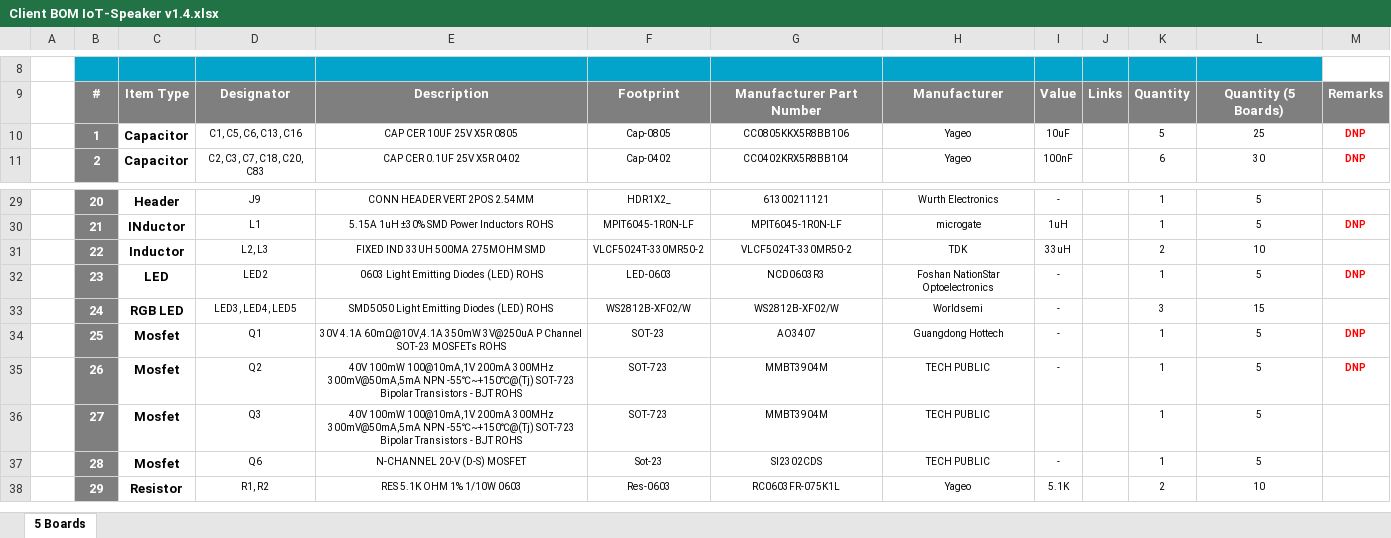
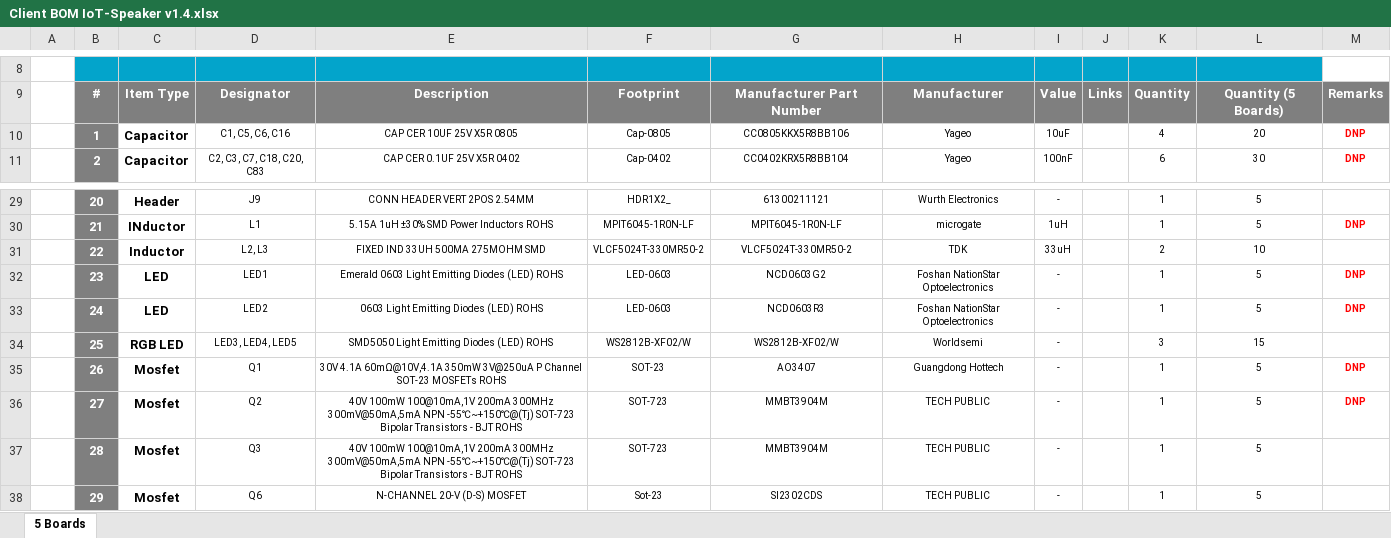
Before and after one commit to eSpark-Backup/smartmasjid-hw, an Excel workbook: Design Files/IoT-Speaker-v1.4/BOM/Client BOM IoT-Speaker v1.4.xlsx, sheet 5 Boards, drawn as a sheet; only a part is shown, gaps mark what is left out; values as stored, in another font and other column widths than the file's, no borders; charts and pictures not drawn; removed rows and columns are numbered as before the commit, all else as after; the diff covers the shown part only; the diff names each change by its address in the sheet, - before the commit and + after, or states it on an @@ line.

Commit message:
#38 Parts properties changed: Client BOM updated.

```diff
--- a/Design Files/IoT-Speaker-v1.4/BOM/Client BOM IoT-Speaker v1.4.xlsx (sheet 5 Boards)
+++ b/Design Files/IoT-Speaker-v1.4/BOM/Client BOM IoT-Speaker v1.4.xlsx (sheet 5 Boards)
-D10: C1, C5, C6, C13, C16
+D10: C1, C5, C6, C16
-K10: 5
+K10: 4
-L10: 25
+L10: 20
-D32: LED2
+D32: LED1
-E32: 0603 Light Emitting Diodes (LED) ROHS
+E32: Emerald 0603 Light Emitting Diodes (LED) ROHS
-G32: NCD0603R3
+G32: NCD0603G2
+row 33:  | 24 | LED | LED2 | 0603 Light Emitting Diodes (LED) ROHS | LED-0603 | NCD0603R3 | Foshan NationStar Optoelectronics | - |  | 1 | 5 | DNP
-B34: 24
+B34: 25
-row 34:  | 25 | Mosfet | Q1 | 30V 4.1A 60mΩ@10V,4.1A 350mW 3V@250uA P Channel SOT-23 MOSFETs ROHS | SOT-23 | AO3407 | Guangdong Hottech | - |  | 1 | 5 | DNP
-D35: Q2
+D35: Q1
-E35: 40V 100mW 100@10mA,1V 200mA 300MHz 300mV@50mA,5mA NPN -55℃~+150℃@(Tj) SOT-723 Bipolar Transistors - BJT ROHS
+E35: 30V 4.1A 60mΩ@10V,4.1A 350mW 3V@250uA P Channel SOT-23 MOSFETs ROHS
-F35: SOT-723
+F35: SOT-23
-G35: MMBT3904M
+G35: AO3407
-H35: TECH PUBLIC
+H35: Guangdong Hottech
-D36: Q3
+D36: Q2
-I36: (empty)
+I36: -
-M36: (empty)
+M36: DNP
-D37: Q6
+D37: Q3
-E37: N-CHANNEL 20-V (D-S) MOSFET
+E37: 40V 100mW 100@10mA,1V 200mA 300MHz 300mV@50mA,5mA NPN -55℃~+150℃@(Tj) SOT-723 Bipolar Transistors - BJT ROHS
-F37: Sot-23
+F37: SOT-723
-G37: SI2302CDS
+G37: MMBT3904M
-C38: Resistor
+C38: Mosfet
-D38: R1, R2
+D38: Q6
-E38: RES 5.1K OHM 1% 1/10W 0603
+E38: N-CHANNEL 20-V (D-S) MOSFET
-F38: Res-0603
+F38: Sot-23
-G38: RC0603FR-075K1L
+G38: SI2302CDS
-H38: Yageo
+H38: TECH PUBLIC
-I38: 5.1K
+I38: -
-K38: 2
+K38: 1
-L38: 10
+L38: 5
```
Also changed, not shown: 2 added rows and 120 edited cells elsewhere in this sheet, formulas that keep their value, 6 other files.
